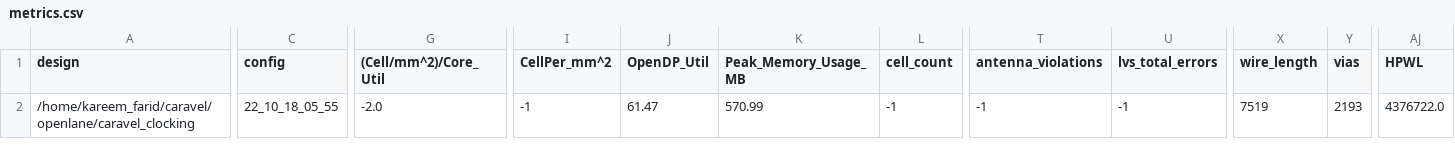
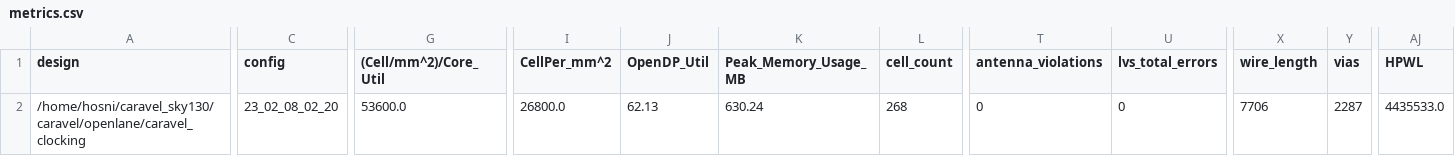
Before and after one commit to efabless/caravel, a CSV file: signoff/caravel_clocking/metrics.csv, drawn as a sheet; only a part is shown, gaps mark what is left out; the diff covers the shown part only; the diff names each change by its address in the sheet, - before the commit and + after, or states it on an @@ line.

Commit message:
reharden caravel_clocking.

```diff
--- a/signoff/caravel_clocking/metrics.csv
+++ b/signoff/caravel_clocking/metrics.csv
-A2 (design): /home/kareem_farid/caravel/openlane/caravel_clocking
+A2 (design): /home/hosni/caravel_sky130/caravel/openlane/caravel_clocking
-C2 (config): 22_10_18_05_55
+C2 (config): 23_02_08_02_20
-G2 ((Cell/mm^2)/Core_Util): -2.0
+G2 ((Cell/mm^2)/Core_Util): 53600.0
-I2 (CellPer_mm^2): -1
+I2 (CellPer_mm^2): 26800.0
-J2 (OpenDP_Util): 61.47
+J2 (OpenDP_Util): 62.13
-K2 (Peak_Memory_Usage_MB): 570.99
+K2 (Peak_Memory_Usage_MB): 630.24
-L2 (cell_count): -1
+L2 (cell_count): 268
-T2 (antenna_violations): -1
+T2 (antenna_violations): 0
-U2 (lvs_total_errors): -1
+U2 (lvs_total_errors): 0
-X2 (wire_length): 7519
+X2 (wire_length): 7706
-Y2 (vias): 2193
+Y2 (vias): 2287
-AJ2 (HPWL): 4376722.0
+AJ2 (HPWL): 4435533.0
```
Also changed, not shown: 22 edited cells elsewhere in this file, 28 other files.
